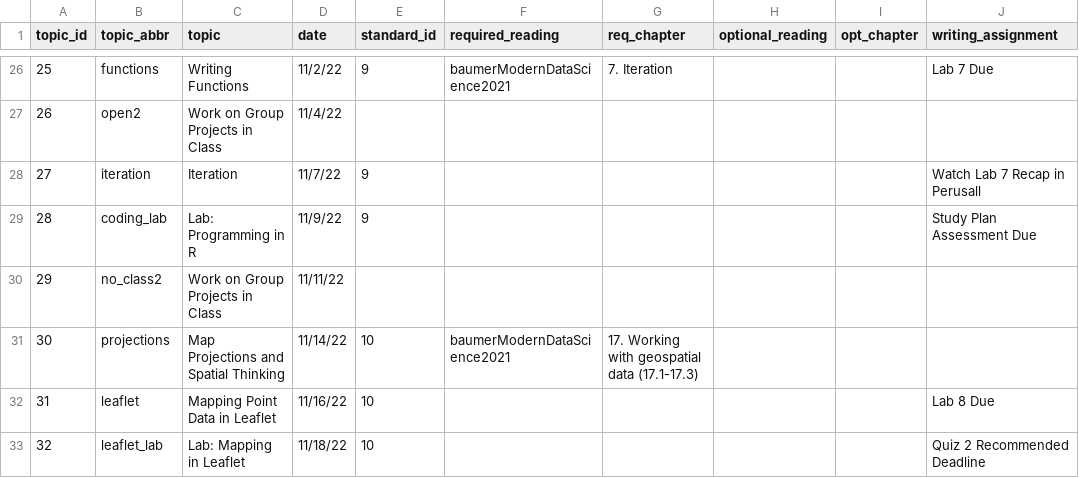
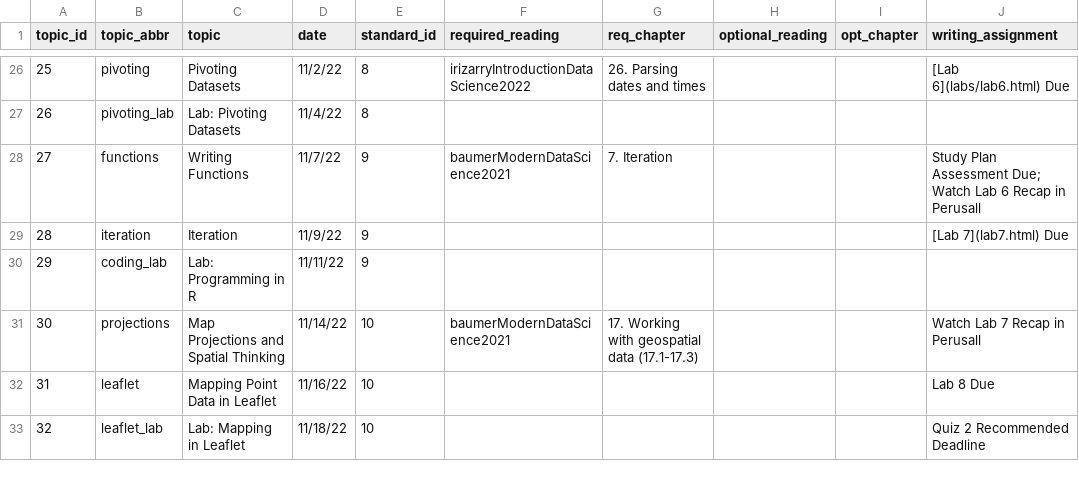
Before and after one commit to sds-192-intro-fall22/sds-192-public-website-quarto, a CSV file: website/data/topics.csv, drawn as a sheet; only a part is shown, gaps mark what is left out; the diff covers the shown part only; the diff names each change by its address in the sheet, - before the commit and + after, or states it on an @@ line.

```diff
--- a/website/data/topics.csv
+++ b/website/data/topics.csv
-B26 (topic_abbr): functions
+B26 (topic_abbr): pivoting
-C26 (topic): Writing Functions
+C26 (topic): Pivoting Datasets
-E26 (standard_id): 9
+E26 (standard_id): 8
-F26 (required_reading): baumerModernDataScience2021
+F26 (required_reading): irizarryIntroductionDataScience2022
-G26 (req_chapter): 7. Iteration
+G26 (req_chapter): 26. Parsing dates and times
-J26 (writing_assignment): Lab 7 Due
+J26 (writing_assignment): [Lab 6](labs/lab6.html) Due
-B27 (topic_abbr): open2
+B27 (topic_abbr): pivoting_lab
-C27 (topic): Work on Group Projects in Class
+C27 (topic): Lab: Pivoting Datasets
-E27 (standard_id): (empty)
+E27 (standard_id): 8
-B28 (topic_abbr): iteration
+B28 (topic_abbr): functions
-C28 (topic): Iteration
+C28 (topic): Writing Functions
-F28 (required_reading): (empty)
+F28 (required_reading): baumerModernDataScience2021
-G28 (req_chapter): (empty)
+G28 (req_chapter): 7. Iteration
-J28 (writing_assignment): Watch Lab 7 Recap in Perusall
+J28 (writing_assignment): Study Plan Assessment Due; Watch Lab 6 Recap in Perusall
-B29 (topic_abbr): coding_lab
+B29 (topic_abbr): iteration
-C29 (topic): Lab: Programming in R
+C29 (topic): Iteration
-J29 (writing_assignment): Study Plan Assessment Due
+J29 (writing_assignment): [Lab 7](lab7.html) Due
-B30 (topic_abbr): no_class2
+B30 (topic_abbr): coding_lab
-C30 (topic): Work on Group Projects in Class
+C30 (topic): Lab: Programming in R
-E30 (standard_id): (empty)
+E30 (standard_id): 9
-J31 (writing_assignment): (empty)
+J31 (writing_assignment): Watch Lab 7 Recap in Perusall
```
Also changed, not shown: 43 edited cells elsewhere in this file, 21 other files.
